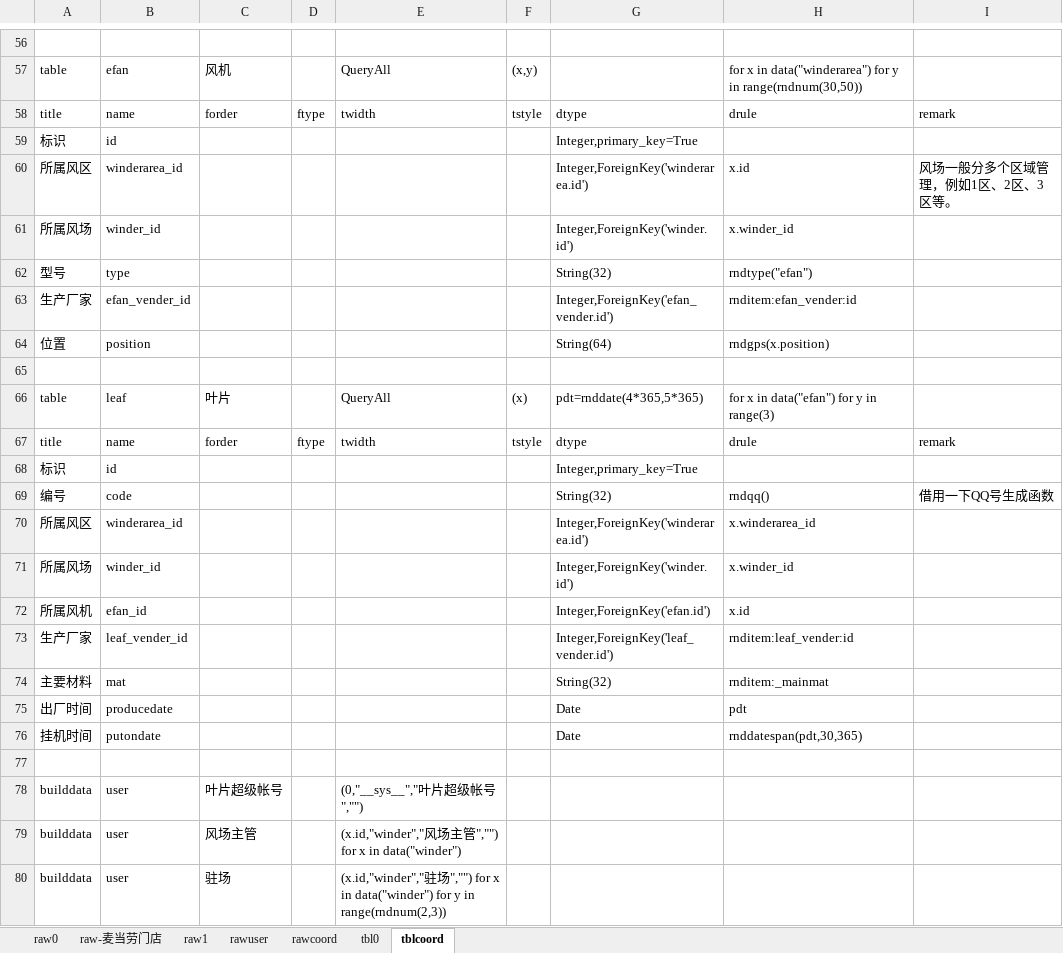
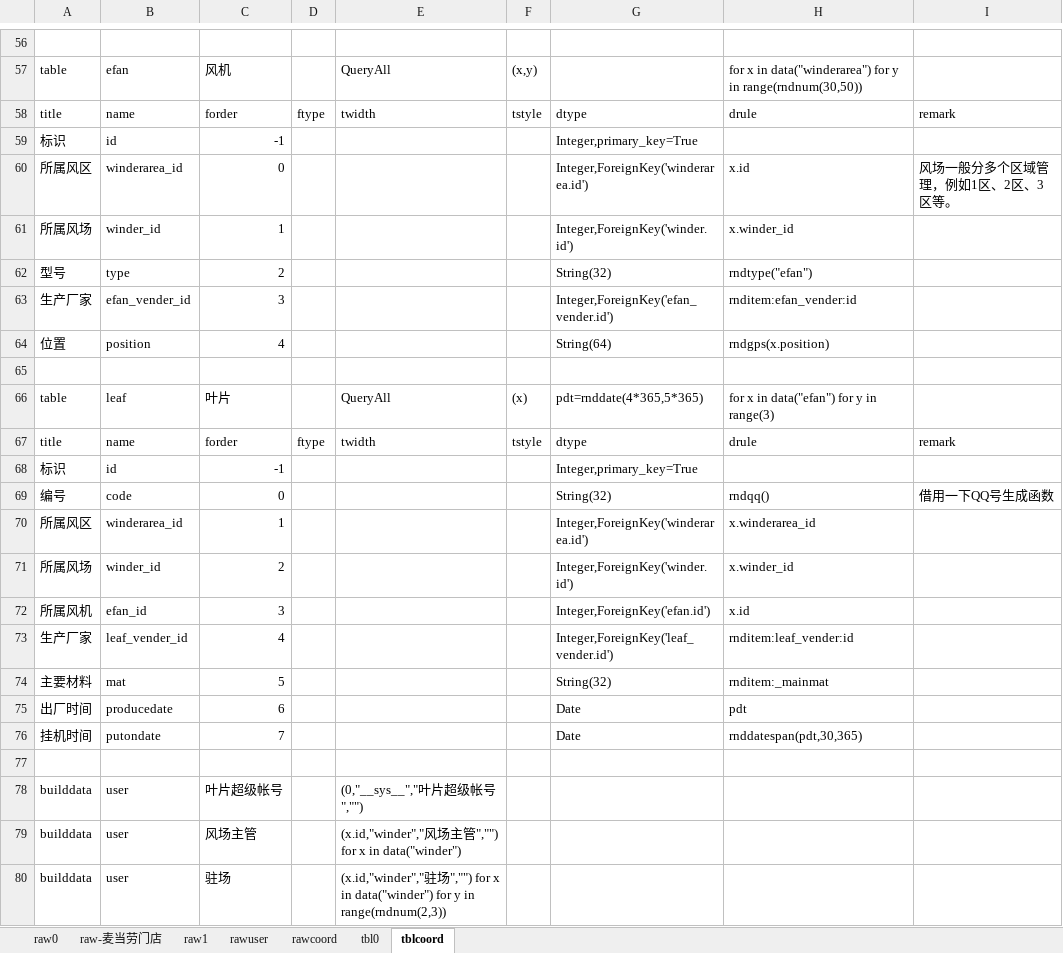
Before and after one commit to dlhai/pecker2, an Excel workbook: db/db.xlsx, sheet tblcoord, drawn as a sheet; only a part is shown, gaps mark what is left out; values as stored, in another font and other column widths than the file's, no borders; the diff covers the shown part only; the diff names each change by its address in the sheet, - before the commit and + after, or states it on an @@ line.

```diff
--- a/db/db.xlsx (sheet tblcoord)
+++ b/db/db.xlsx (sheet tblcoord)
-C59: (empty)
+C59: -1
-C60: (empty)
+C60: 0
-C61: (empty)
+C61: 1
-C62: (empty)
+C62: 2
-C63: (empty)
+C63: 3
-C64: (empty)
+C64: 4
-C68: (empty)
+C68: -1
-C69: (empty)
+C69: 0
-C70: (empty)
+C70: 1
-C71: (empty)
+C71: 2
-C72: (empty)
+C72: 3
-C73: (empty)
+C73: 4
-C74: (empty)
+C74: 5
-C75: (empty)
+C75: 6
-C76: (empty)
+C76: 7
```
Also changed, not shown: 2 added rows, 2 removed rows and 41 edited cells elsewhere in this sheet, 3 other files.
